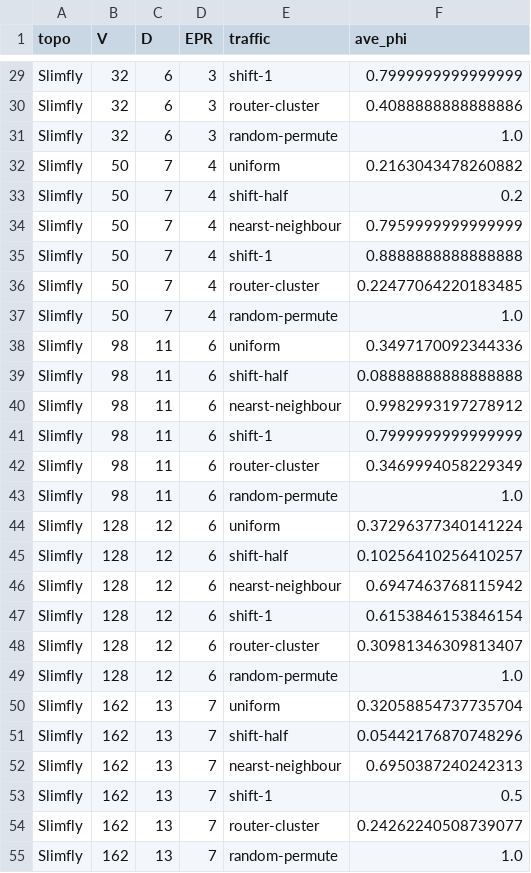
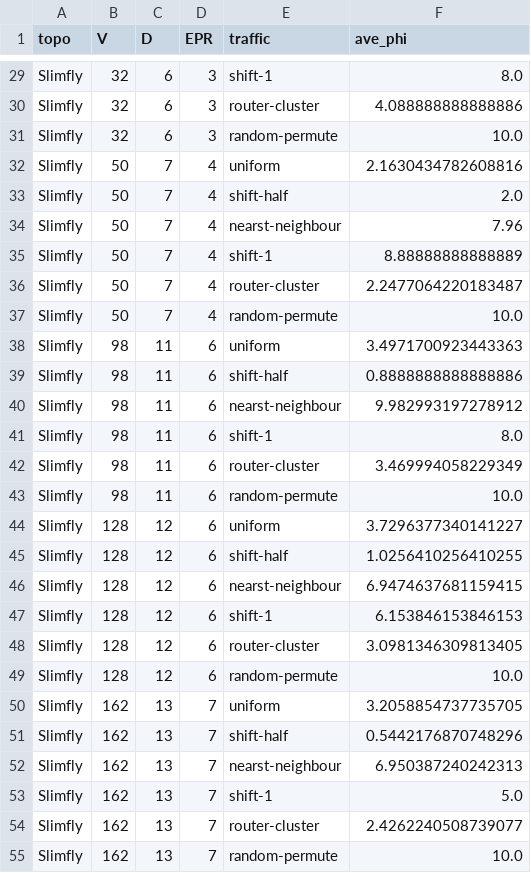
Before and after one commit to ziyuezzy/NexullanceFlowlevel, a CSV file: Nexullance_journal_data_gen/Nexullance_compare/ECMP_8SP.csv, drawn as a sheet; only a part is shown, gaps mark what is left out; the diff covers the shown part only; the diff names each change by its address in the sheet, - before the commit and + after, or states it on an @@ line.

```diff
--- a/Nexullance_journal_data_gen/Nexullance_compare/ECMP_8SP.csv
+++ b/Nexullance_journal_data_gen/Nexullance_compare/ECMP_8SP.csv
-F29 (ave_phi): 0.7999999999999999
+F29 (ave_phi): 8.0
-F30 (ave_phi): 0.4088888888888886
+F30 (ave_phi): 4.088888888888886
-F31 (ave_phi): 1.0
+F31 (ave_phi): 10.0
-F32 (ave_phi): 0.2163043478260882
+F32 (ave_phi): 2.1630434782608816
-F33 (ave_phi): 0.2
+F33 (ave_phi): 2.0
-F34 (ave_phi): 0.7959999999999999
+F34 (ave_phi): 7.96
-F35 (ave_phi): 0.8888888888888888
+F35 (ave_phi): 8.88888888888889
-F36 (ave_phi): 0.22477064220183485
+F36 (ave_phi): 2.2477064220183487
-F37 (ave_phi): 1.0
+F37 (ave_phi): 10.0
-F38 (ave_phi): 0.3497170092344336
+F38 (ave_phi): 3.4971700923443363
-F39 (ave_phi): 0.08888888888888888
+F39 (ave_phi): 0.8888888888888886
-F40 (ave_phi): 0.9982993197278912
+F40 (ave_phi): 9.982993197278912
-F41 (ave_phi): 0.7999999999999999
+F41 (ave_phi): 8.0
-F42 (ave_phi): 0.3469994058229349
+F42 (ave_phi): 3.469994058229349
-F43 (ave_phi): 1.0
+F43 (ave_phi): 10.0
-F44 (ave_phi): 0.37296377340141224
+F44 (ave_phi): 3.7296377340141227
-F45 (ave_phi): 0.10256410256410257
+F45 (ave_phi): 1.0256410256410255
-F46 (ave_phi): 0.6947463768115942
+F46 (ave_phi): 6.9474637681159415
-F47 (ave_phi): 0.6153846153846154
+F47 (ave_phi): 6.153846153846153
-F48 (ave_phi): 0.30981346309813407
+F48 (ave_phi): 3.0981346309813405
-F49 (ave_phi): 1.0
+F49 (ave_phi): 10.0
-F50 (ave_phi): 0.32058854737735704
+F50 (ave_phi): 3.2058854737735705
-F51 (ave_phi): 0.05442176870748296
+F51 (ave_phi): 0.5442176870748296
-F52 (ave_phi): 0.6950387240242313
+F52 (ave_phi): 6.950387240242313
-F53 (ave_phi): 0.5
+F53 (ave_phi): 5.0
-F54 (ave_phi): 0.24262240508739077
+F54 (ave_phi): 2.4262240508739077
-F55 (ave_phi): 1.0
+F55 (ave_phi): 10.0
```
Also changed, not shown: 165 edited cells elsewhere in this file, 23 other files.
